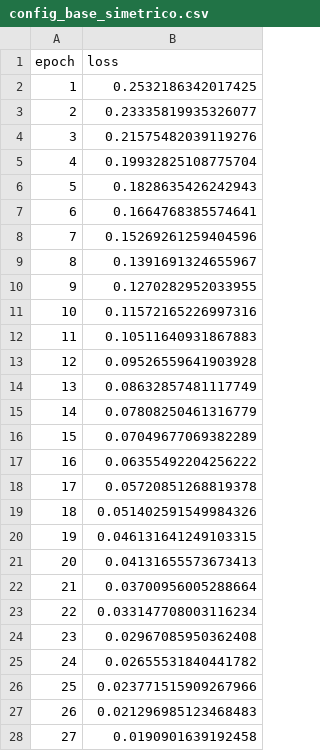
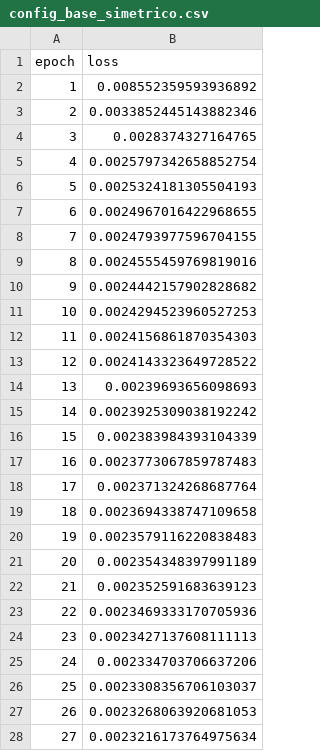
Before and after one commit to biancabalzarini/despeckling, a CSV file: notebooks/data/train_errors/config_base_simetrico.csv, drawn as a sheet; only a part is shown; the diff covers the shown part only.

Commit message:
fix de last_out_channels + fix yaml base simetrico + run con ese yaml

```diff
--- a/notebooks/data/train_errors/config_base_simetrico.csv
+++ b/notebooks/data/train_errors/config_base_simetrico.csv
@@ -1,28 +1,28 @@
 epoch,loss
-1,0.2532186342017425
-2,0.23335819935326077
-3,0.21575482039119276
-4,0.19932825108775704
-5,0.1828635426242943
-6,0.1664768385574641
-7,0.15269261259404596
-8,0.1391691324655967
-9,0.1270282952033955
-10,0.11572165226997316
-11,0.10511640931867883
-12,0.09526559641903928
-13,0.08632857481117749
-14,0.07808250461316779
-15,0.07049677069382289
-16,0.06355492204256222
-17,0.05720851268819378
-18,0.051402591549984326
-19,0.046131641249103315
-20,0.04131655573673413
-21,0.03700956005288664
-22,0.033147708003116234
-23,0.02967085950362408
-24,0.02655531840441782
-25,0.023771515909267966
-26,0.021296985123468483
-27,0.0190901639192458
+1,0.008552359593936892
+2,0.0033852445143882346
+3,0.0028374327164765
+4,0.0025797342658852754
+5,0.0025324181305504193
+6,0.0024967016422968655
+7,0.0024793977596704155
+8,0.0024555459769819016
+9,0.0024442157902828682
+10,0.0024294523960527253
+11,0.0024156861870354303
+12,0.0024143323649728522
+13,0.00239693656098693
+14,0.0023925309038192242
+15,0.002383984393104339
+16,0.0023773067859787483
+17,0.002371324268687764
+18,0.0023694338747109658
+19,0.0023579116220838483
+20,0.002354348397991189
+21,0.002352591683639123
+22,0.0023469333170705936
+23,0.0023427137608111113
+24,0.002334703706637206
+25,0.0023308356706103037
+26,0.0023268063920681053
+27,0.0023216173764975634
```
Also changed, not shown: 3 edited cells elsewhere in this file, 7 other files.
